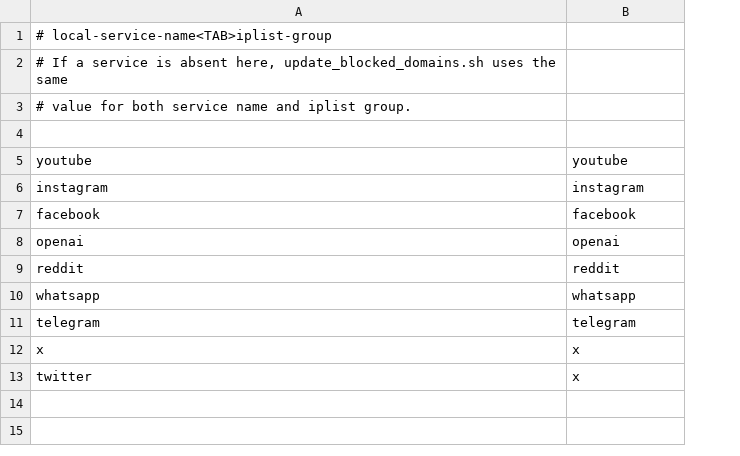
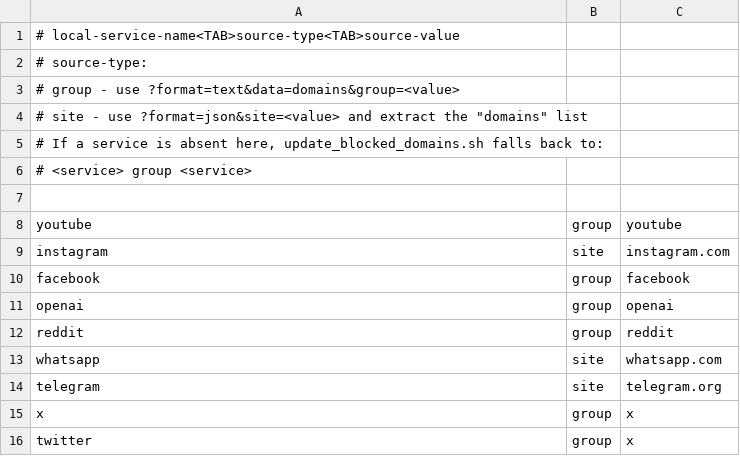
Before and after one commit to MaxTorbeev/hysteria2, a TSV file: router/config/domains/iplist_groups.tsv, drawn as a sheet; addresses are those after the commit; the diff names each change by its address in the sheet, - before the commit and + after, or states it on an @@ line.

Commit message:
Support iplist site-based domain sources

```diff
--- a/router/config/domains/iplist_groups.tsv
+++ b/router/config/domains/iplist_groups.tsv
+column B, rows 8-16: group | site | group | group | group | site | site | group | group
-A1: # local-service-name<TAB>iplist-group
+A1: # local-service-name<TAB>source-type<TAB>source-value
-A2: # If a service is absent here, update_blocked_domains.sh uses the same
+A2: # source-type:
-A3: # value for both service name and iplist group.
+A3: # group - use ?format=text&data=domains&group=<value>
+row 4: # site - use ?format=json&site=<value> and extract the "domains" list
+row 5: # If a service is absent here, update_blocked_domains.sh falls back to:
+row 6: # <service> group <service>
-C9: instagram
+C9: instagram.com
-C13: whatsapp
+C13: whatsapp.com
-C14: telegram
+C14: telegram.org
```
Also changed, not shown: 1 other file.
